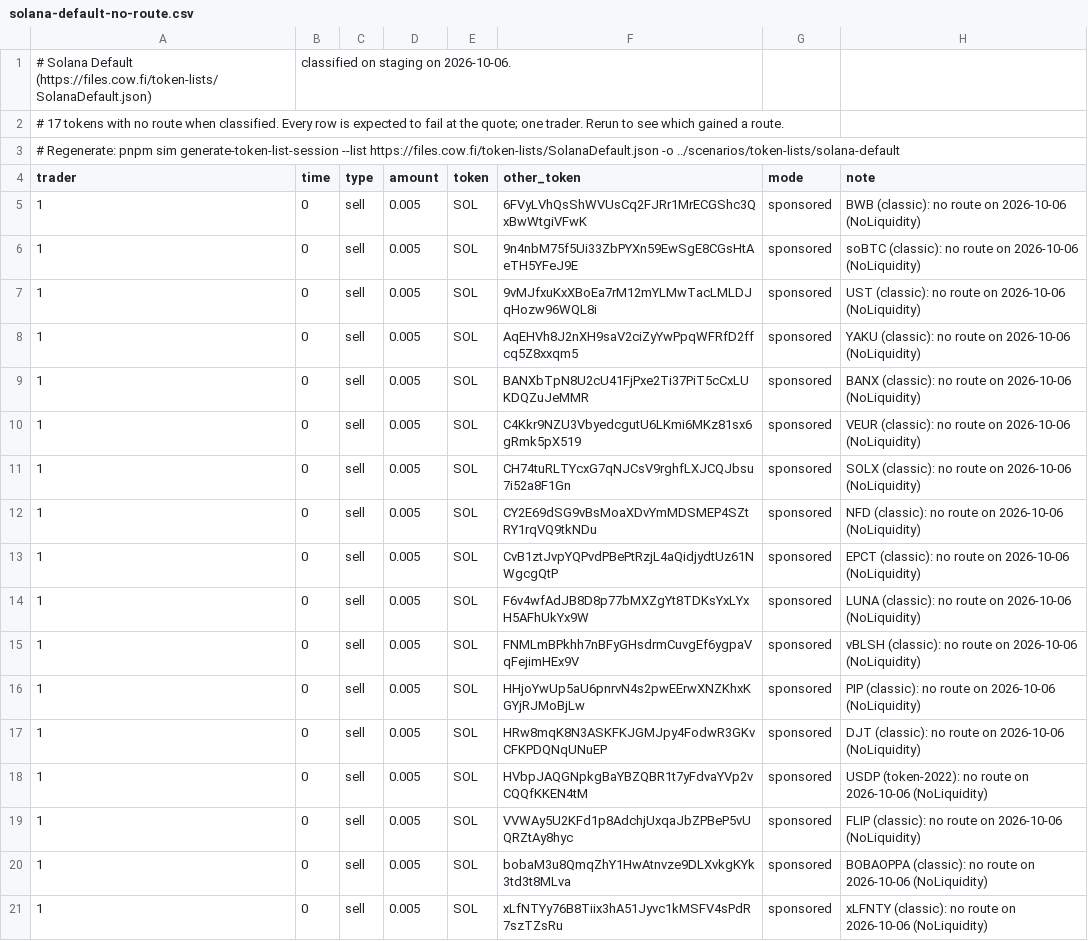
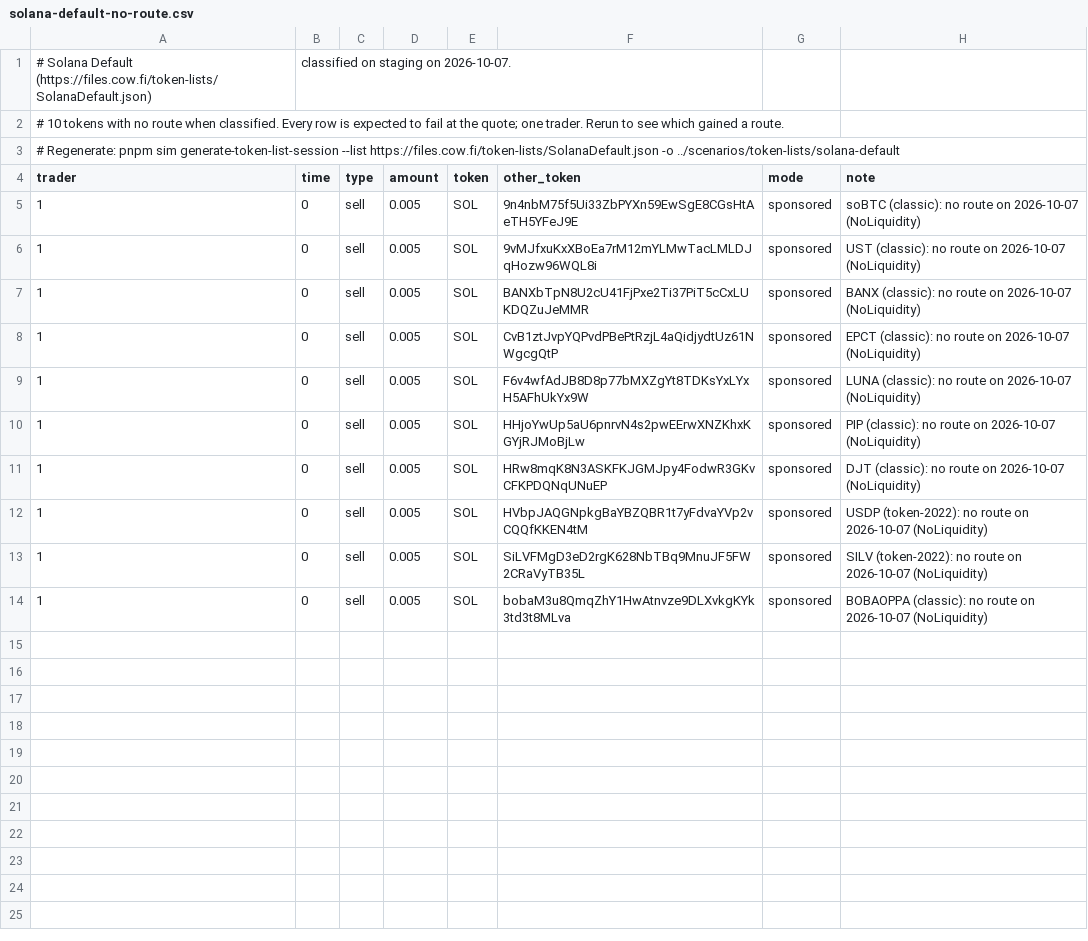
Before and after one commit to anxolin/solana-qos, a CSV file: scenarios/token-lists/solana-default-no-route.csv, drawn as a sheet.

```diff
--- a/scenarios/token-lists/solana-default-no-route.csv
+++ b/scenarios/token-lists/solana-default-no-route.csv
@@ -1,21 +1,14 @@
-# Solana Default (https://files.cow.fi/token-lists/SolanaDefault.json), classified on staging on 2026-10-06.
-# 17 tokens with no route when classified. Every row is expected to fail at the quote; one trader. Rerun to see which gained a route.
+# Solana Default (https://files.cow.fi/token-lists/SolanaDefault.json), classified on staging on 2026-10-07.
+# 10 tokens with no route when classified. Every row is expected to fail at the quote; one trader. Rerun to see which gained a route.
 # Regenerate: pnpm sim generate-token-list-session --list https://files.cow.fi/token-lists/SolanaDefault.json -o ../scenarios/token-lists/solana-default
 trader,time,type,amount,token,other_token,mode,note
-1,0,sell,0.005,SOL,6FVyLVhQsShWVUsCq2FJRr1MrECGShc3QxBwWtgiVFwK,sponsored,BWB (classic): no route on 2026-10-06 (NoLiquidity)
-1,0,sell,0.005,SOL,9n4nbM75f5Ui33ZbPYXn59EwSgE8CGsHtAeTH5YFeJ9E,sponsored,soBTC (classic): no route on 2026-10-06 (NoLiquidity)
-1,0,sell,0.005,SOL,9vMJfxuKxXBoEa7rM12mYLMwTacLMLDJqHozw96WQL8i,sponsored,UST (classic): no route on 2026-10-06 (NoLiquidity)
-1,0,sell,0.005,SOL,AqEHVh8J2nXH9saV2ciZyYwPpqWFRfD2ffcq5Z8xxqm5,sponsored,YAKU (classic): no route on 2026-10-06 (NoLiquidity)
-1,0,sell,0.005,SOL,BANXbTpN8U2cU41FjPxe2Ti37PiT5cCxLUKDQZuJeMMR,sponsored,BANX (classic): no route on 2026-10-06 (NoLiquidity)
-1,0,sell,0.005,SOL,C4Kkr9NZU3VbyedcgutU6LKmi6MKz81sx6gRmk5pX519,sponsored,VEUR (classic): no route on 2026-10-06 (NoLiquidity)
-1,0,sell,0.005,SOL,CH74tuRLTYcxG7qNJCsV9rghfLXJCQJbsu7i52a8F1Gn,sponsored,SOLX (classic): no route on 2026-10-06 (NoLiquidity)
-1,0,sell,0.005,SOL,CY2E69dSG9vBsMoaXDvYmMDSMEP4SZtRY1rqVQ9tkNDu,sponsored,NFD (classic): no route on 2026-10-06 (NoLiquidity)
-1,0,sell,0.005,SOL,CvB1ztJvpYQPvdPBePtRzjL4aQidjydtUz61NWgcgQtP,sponsored,EPCT (classic): no route on 2026-10-06 (NoLiquidity)
-1,0,sell,0.005,SOL,F6v4wfAdJB8D8p77bMXZgYt8TDKsYxLYxH5AFhUkYx9W,sponsored,LUNA (classic): no route on 2026-10-06 (NoLiquidity)
-1,0,sell,0.005,SOL,FNMLmBPkhh7nBFyGHsdrmCuvgEf6ygpaVqFejimHEx9V,sponsored,vBLSH (classic): no route on 2026-10-06 (NoLiquidity)
-1,0,sell,0.005,SOL,HHjoYwUp5aU6pnrvN4s2pwEErwXNZKhxKGYjRJMoBjLw,sponsored,PIP (classic): no route on 2026-10-06 (NoLiquidity)
-1,0,sell,0.005,SOL,HRw8mqK8N3ASKFKJGMJpy4FodwR3GKvCFKPDQNqUNuEP,sponsored,DJT (classic): no route on 2026-10-06 (NoLiquidity)
-1,0,sell,0.005,SOL,HVbpJAQGNpkgBaYBZQBR1t7yFdvaYVp2vCQQfKKEN4tM,sponsored,USDP (token-2022): no route on 2026-10-06 (NoLiquidity)
-1,0,sell,0.005,SOL,VVWAy5U2KFd1p8AdchjUxqaJbZPBeP5vUQRZtAy8hyc,sponsored,FLIP (classic): no route on 2026-10-06 (NoLiquidity)
-1,0,sell,0.005,SOL,bobaM3u8QmqZhY1HwAtnvze9DLXvkgKYk3td3t8MLva,sponsored,BOBAOPPA (classic): no route on 2026-10-06 (NoLiquidity)
-1,0,sell,0.005,SOL,xLfNTYy76B8Tiix3hA51Jyvc1kMSFV4sPdR7szTZsRu,sponsored,xLFNTY (classic): no route on 2026-10-06 (NoLiquidity)
+1,0,sell,0.005,SOL,9n4nbM75f5Ui33ZbPYXn59EwSgE8CGsHtAeTH5YFeJ9E,sponsored,soBTC (classic): no route on 2026-10-07 (NoLiquidity)
+1,0,sell,0.005,SOL,9vMJfxuKxXBoEa7rM12mYLMwTacLMLDJqHozw96WQL8i,sponsored,UST (classic): no route on 2026-10-07 (NoLiquidity)
+1,0,sell,0.005,SOL,BANXbTpN8U2cU41FjPxe2Ti37PiT5cCxLUKDQZuJeMMR,sponsored,BANX (classic): no route on 2026-10-07 (NoLiquidity)
+1,0,sell,0.005,SOL,CvB1ztJvpYQPvdPBePtRzjL4aQidjydtUz61NWgcgQtP,sponsored,EPCT (classic): no route on 2026-10-07 (NoLiquidity)
+1,0,sell,0.005,SOL,F6v4wfAdJB8D8p77bMXZgYt8TDKsYxLYxH5AFhUkYx9W,sponsored,LUNA (classic): no route on 2026-10-07 (NoLiquidity)
+1,0,sell,0.005,SOL,HHjoYwUp5aU6pnrvN4s2pwEErwXNZKhxKGYjRJMoBjLw,sponsored,PIP (classic): no route on 2026-10-07 (NoLiquidity)
+1,0,sell,0.005,SOL,HRw8mqK8N3ASKFKJGMJpy4FodwR3GKvCFKPDQNqUNuEP,sponsored,DJT (classic): no route on 2026-10-07 (NoLiquidity)
+1,0,sell,0.005,SOL,HVbpJAQGNpkgBaYBZQBR1t7yFdvaYVp2vCQQfKKEN4tM,sponsored,USDP (token-2022): no route on 2026-10-07 (NoLiquidity)
+1,0,sell,0.005,SOL,SiLVFMgD3eD2rgK628NbTBq9MnuJF5FW2CRaVyTB35L,sponsored,SILV (token-2022): no route on 2026-10-07 (NoLiquidity)
+1,0,sell,0.005,SOL,bobaM3u8QmqZhY1HwAtnvze9DLXvkgKYk3td3t8MLva,sponsored,BOBAOPPA (classic): no route on 2026-10-07 (NoLiquidity)
```
Also changed, not shown: scenarios/token-2022/all.csv, scenarios/token-lists/solana-default-unsupported.csv, 36 other files.
